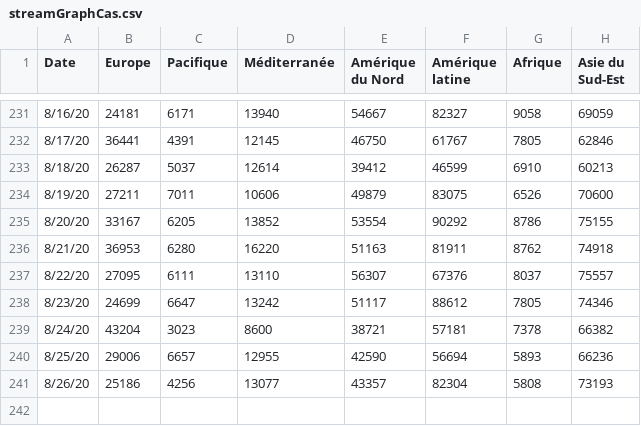
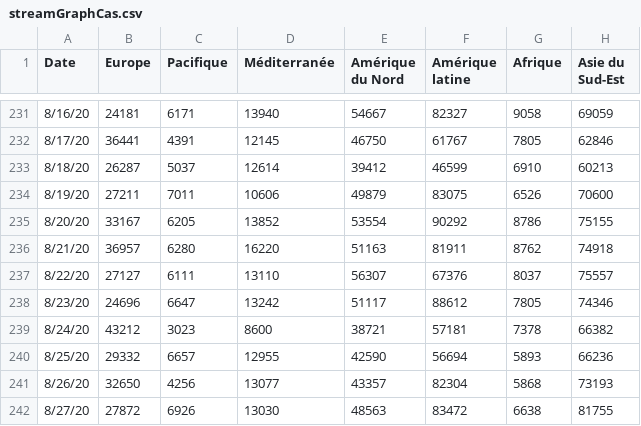
Before and after one commit to AVergely/Covid_19, a CSV file: streamGraphCas.csv, drawn as a sheet; only a part is shown, gaps mark what is left out.

```diff
--- a/streamGraphCas.csv
+++ b/streamGraphCas.csv
@@ -235,7 +235,8 @@ Date;Europe;Pacifique;Méditerranée;Amérique du Nord;Amérique latine;Afrique;
 8/20/20;33167;6205;13852;53554;90292;8786;75155
-8/21/20;36953;6280;16220;51163;81911;8762;74918
-8/22/20;27095;6111;13110;56307;67376;8037;75557
-8/23/20;24699;6647;13242;51117;88612;7805;74346
-8/24/20;43204;3023;8600;38721;57181;7378;66382
-8/25/20;29006;6657;12955;42590;56694;5893;66236
-8/26/20;25186;4256;13077;43357;82304;5808;73193
+8/21/20;36957;6280;16220;51163;81911;8762;74918
+8/22/20;27127;6111;13110;56307;67376;8037;75557
+8/23/20;24696;6647;13242;51117;88612;7805;74346
+8/24/20;43212;3023;8600;38721;57181;7378;66382
+8/25/20;29332;6657;12955;42590;56694;5893;66236
+8/26/20;32650;4256;13077;43357;82304;5868;73193
+8/27/20;27872;6926;13030;48563;83472;6638;81755
```
Also changed, not shown: Covid19_Carte_Cas.csv, Covid19_Carte_Cas_Transpose.csv, 3 other files.
